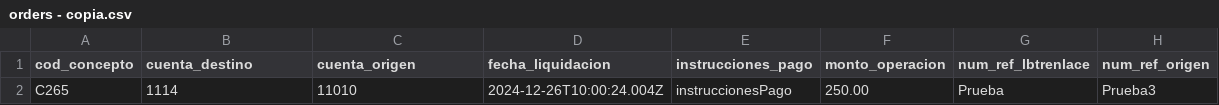
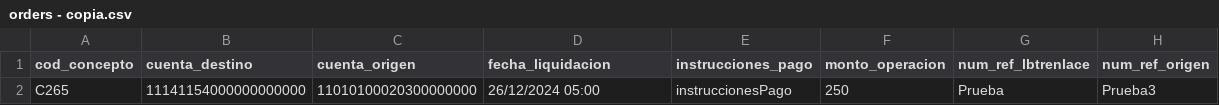
Before and after one commit to richixws/upi-process-service, a CSV file: src/main/resources/input/.camel/orders - copia.csv, drawn as a sheet.

Commit message:
add agregacion de fechas

```diff
--- a/src/main/resources/input/.camel/orders - copia.csv
+++ b/src/main/resources/input/.camel/orders - copia.csv
@@ -1,2 +1,2 @@
 cod_concepto,cuenta_destino,cuenta_origen,fecha_liquidacion,instrucciones_pago,monto_operacion,num_ref_lbtrenlace,num_ref_origen
-C265,1114,11010,2024-12-26T10:00:24.004Z,instruccionesPago,250.00,Prueba,Prueba3
+C265,11141154000000000000,11010100020300000000,26/12/2024 05:00,instruccionesPago,250,Prueba,Prueba3
```
Also changed, not shown: src/main/resources/input/.camel/orders - copia (3).csv, 18 other files.
